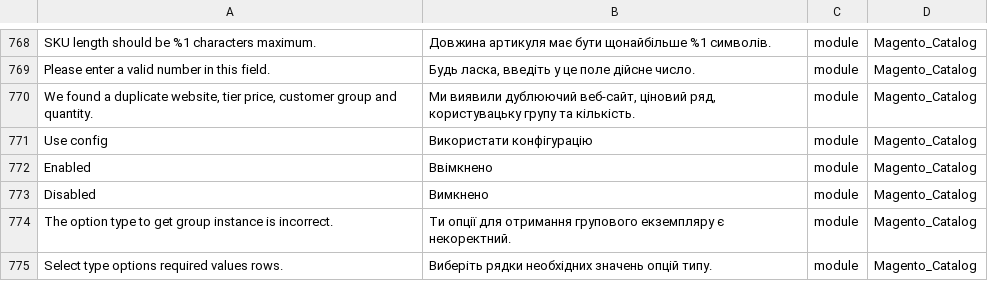
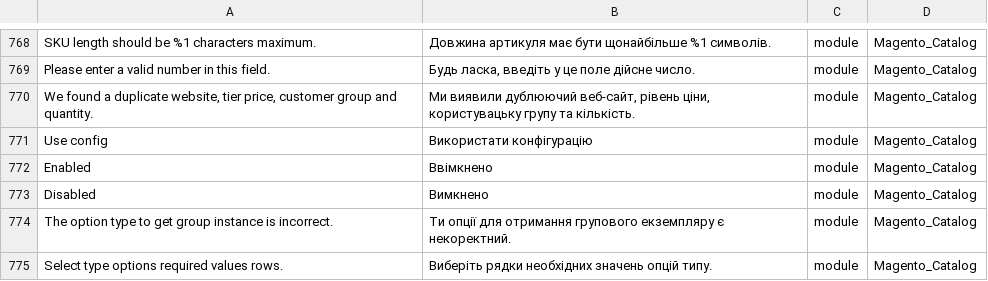
Before and after one commit to Magento2Translations/language_uk_ua, a CSV file: uk_UA.csv, drawn as a sheet; only a part is shown, gaps mark what is left out; the diff covers the shown part only; the diff names each change by its address in the sheet, - before the commit and + after, or states it on an @@ line.

```diff
--- a/uk_UA.csv
+++ b/uk_UA.csv
-B770: …дублюючий веб-сайт, ціновий ряд, користувацьку групу…
+B770: …дублюючий веб-сайт, рівень ціни, користувацьку групу…
```
Also changed, not shown: 21 added rows elsewhere in this file, 1 other file.
